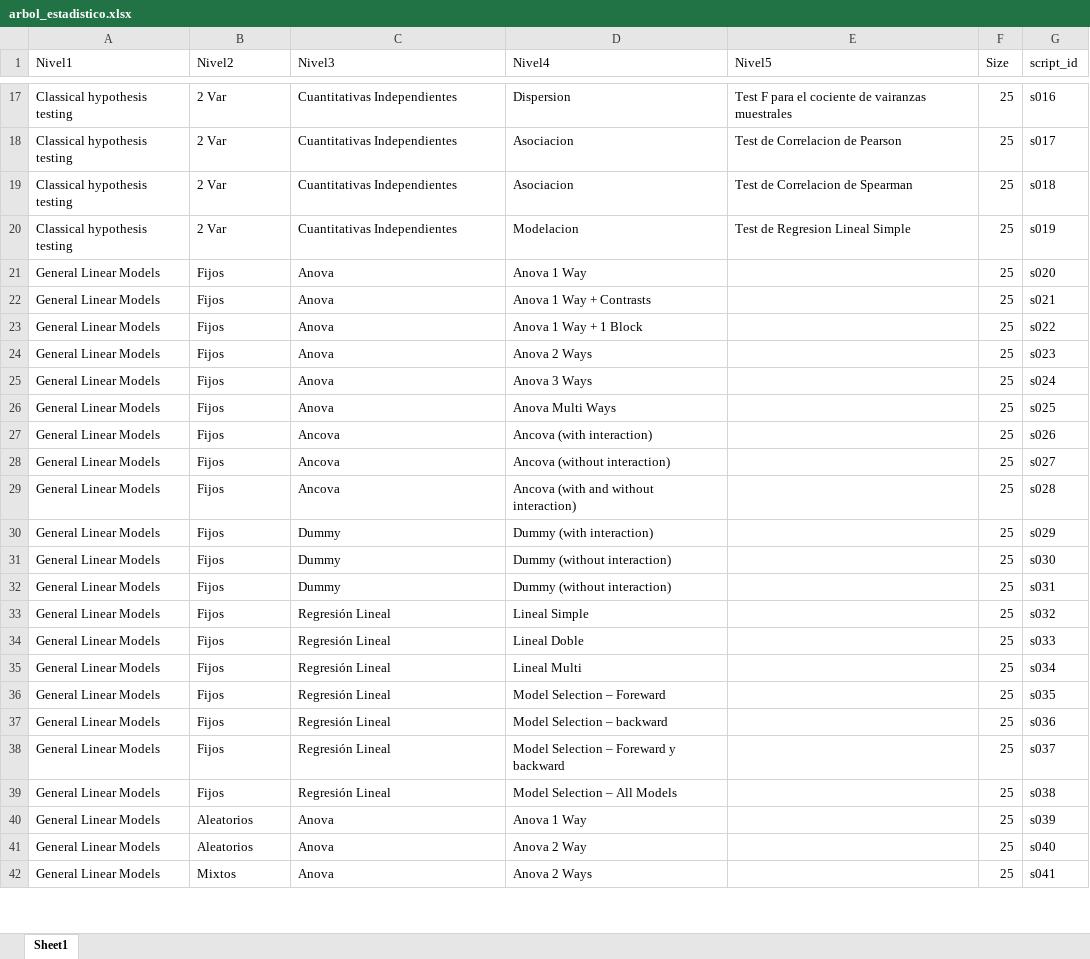
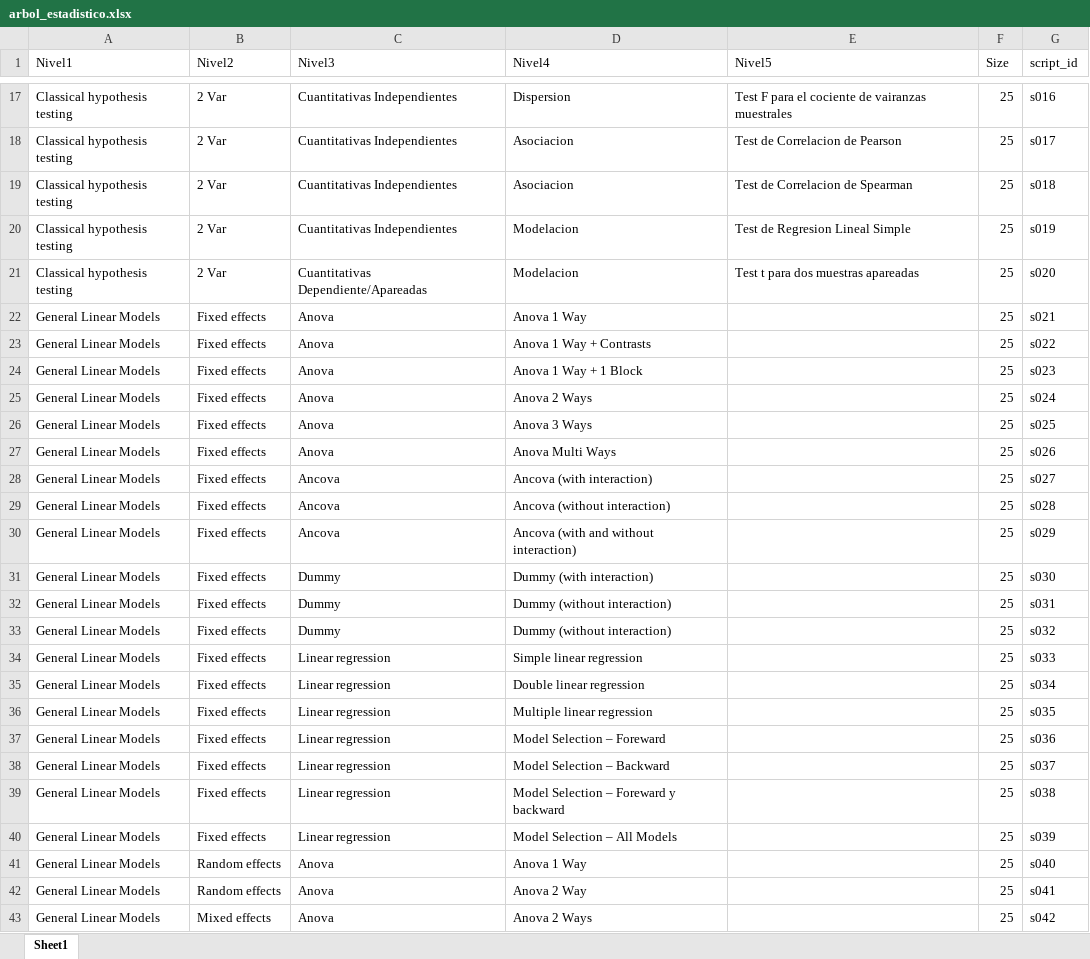
Before and after one commit to deliaspanigo/Rscience2027, an Excel workbook: data-raw/arbol_estadistico.xlsx, sheet Sheet1, drawn as a sheet; only a part is shown, gaps mark what is left out; values as stored, in another font and other column widths than the file's, no cell formats; removed rows and columns are numbered as before the commit, all else as after; the diff covers the shown part only; the diff names each change by its address in the sheet, - before the commit and + after, or states it on an @@ line.

```diff
--- a/data-raw/arbol_estadistico.xlsx (sheet Sheet1)
+++ b/data-raw/arbol_estadistico.xlsx (sheet Sheet1)
+row 21: Classical hypothesis testing | 2 Var | Cuantitativas Dependiente/Apareadas | Modelacion | Test t para dos muestras apareadas | 25 | s020
-B22:B33 (Nivel2): Fijos
+B22:B33 (Nivel2): Fixed effects
-G22 (script_id): s020
+G22 (script_id): s021
-G23 (script_id): s021
+G23 (script_id): s022
-G24 (script_id): s022
+G24 (script_id): s023
-G25 (script_id): s023
+G25 (script_id): s024
-G26 (script_id): s024
+G26 (script_id): s025
-G27 (script_id): s025
+G27 (script_id): s026
-G28 (script_id): s026
+G28 (script_id): s027
-G29 (script_id): s027
+G29 (script_id): s028
-G30 (script_id): s028
+G30 (script_id): s029
-G31 (script_id): s029
+G31 (script_id): s030
-G32 (script_id): s030
+G32 (script_id): s031
-G33 (script_id): s031
+G33 (script_id): s032
-row 33: General Linear Models | Fijos | Regresión Lineal | Lineal Simple |  | 25 | s032
-B34:B38 (Nivel2): Fijos
+B34:B38 (Nivel2): Fixed effects
-C34:C38 (Nivel3): Regresión Lineal
+C34:C38 (Nivel3): Linear regression
-D34 (Nivel4): Lineal Doble
+D34 (Nivel4): Simple linear regression
-D35 (Nivel4): Lineal Multi
+D35 (Nivel4): Double linear regression
-D36 (Nivel4): Model Selection – Foreward
+D36 (Nivel4): Multiple linear regression
-D37 (Nivel4): Model Selection – backward
+D37 (Nivel4): Model Selection – Foreward
-D38 (Nivel4): Model Selection – Foreward y backward
+D38 (Nivel4): Model Selection – Backward
+row 39: General Linear Models | Fixed effects | Linear regression | Model Selection – Foreward y backward |  | 25 | s038
-B40 (Nivel2): Fijos
+B40 (Nivel2): Fixed effects
-C40 (Nivel3): Regresión Lineal
+C40 (Nivel3): Linear regression
-G40 (script_id): s038
+G40 (script_id): s039
-B41:B42 (Nivel2): Aleatorios
+B41:B42 (Nivel2): Random effects
-G41 (script_id): s039
+G41 (script_id): s040
-G42 (script_id): s040
+G42 (script_id): s041
-B43 (Nivel2): Mixtos
+B43 (Nivel2): Mixed effects
-G43 (script_id): s041
+G43 (script_id): s042
```
Also changed, not shown: 24 edited cells elsewhere in this sheet, cell formats, 2 other files.
